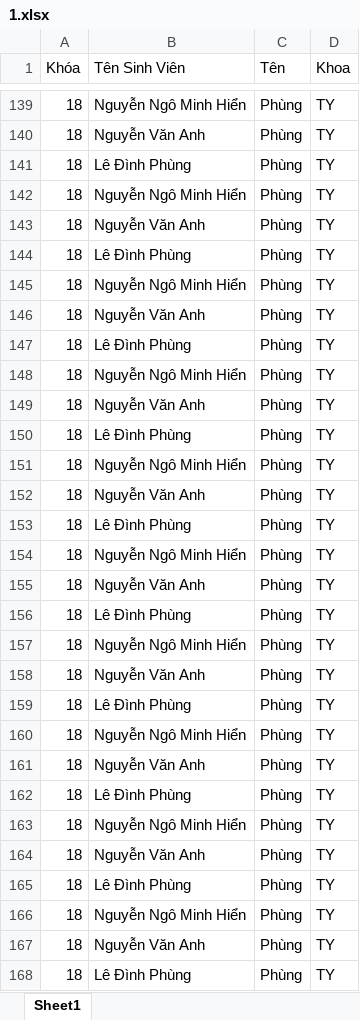
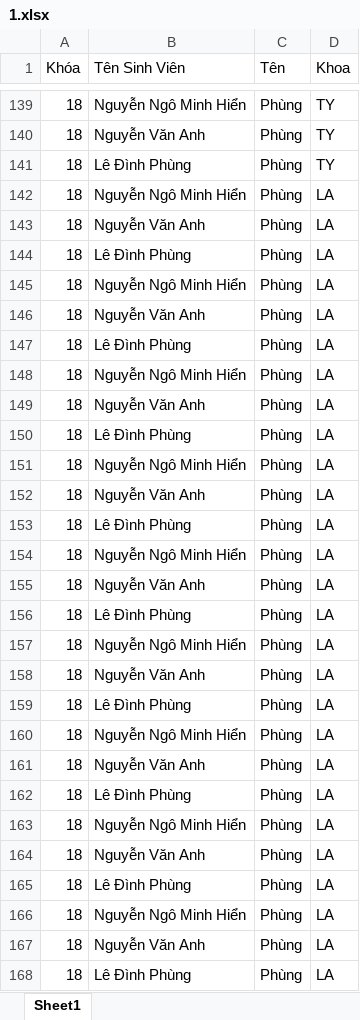
Before and after one commit to minhhiennn/TemplateProjectPTTKHT, an Excel workbook: DoAnHTTT/src/main/webapp/File/1.xlsx, sheet Sheet1, drawn as a sheet; only a part is shown, gaps mark what is left out; values as stored, in another font and other column widths than the file's, no borders; the diff covers the shown part only; the diff names each change by its address in the sheet, - before the commit and + after, or states it on an @@ line.

```diff
--- a/DoAnHTTT/src/main/webapp/File/1.xlsx (sheet Sheet1)
+++ b/DoAnHTTT/src/main/webapp/File/1.xlsx (sheet Sheet1)
-D142:D168 (Khoa): TY
+D142:D168 (Khoa): LA
```
Also changed, not shown: 121 edited cells elsewhere in this sheet, DoAnHTTT/src/main/webapp/File/GradeFill.xlsx, 14 other files.
